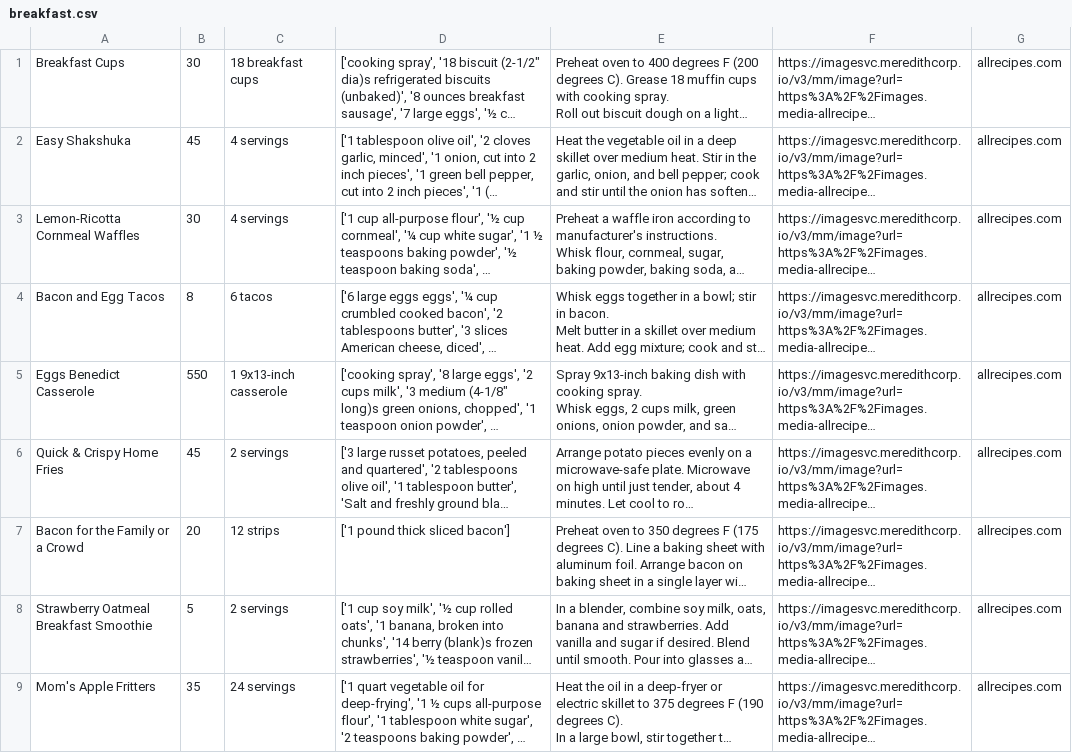
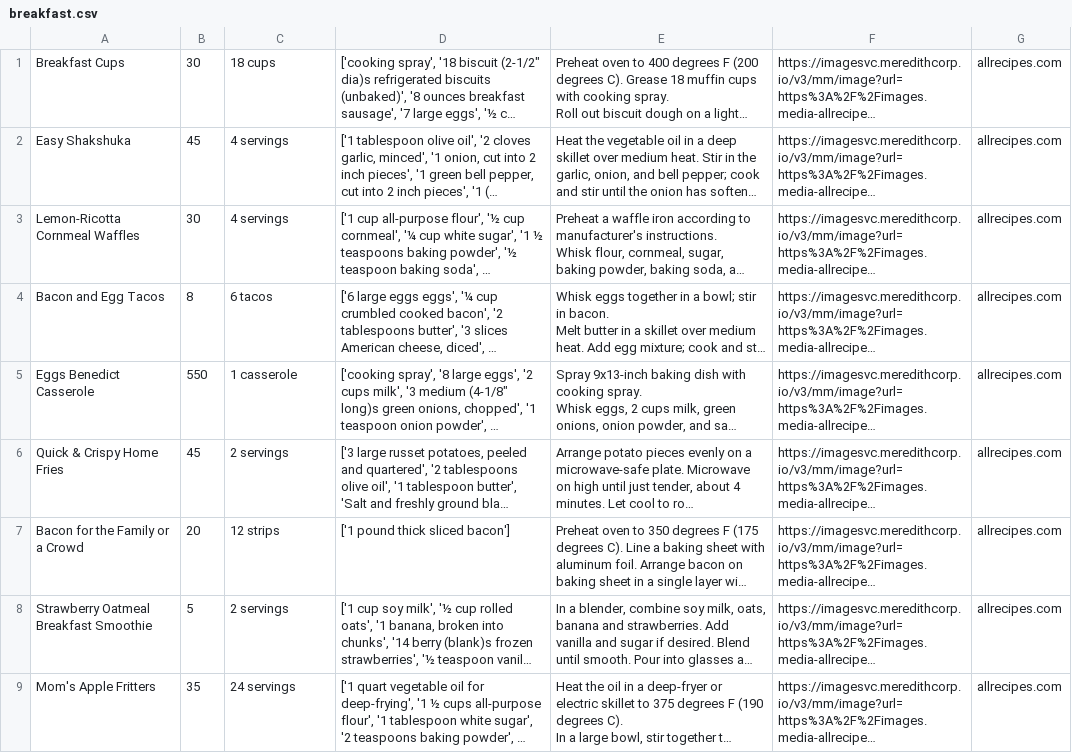
Before and after one commit to ealvara6/mis4397-teamsmile-f20, a CSV file: RecipeWebsite/csv/breakfast.csv, drawn as a sheet; only a part is shown; long unchanged cells end in …; the diff names each change by its address in the sheet, - before the commit and + after, or states it on an @@ line.

```diff
--- a/RecipeWebsite/csv/breakfast.csv
+++ b/RecipeWebsite/csv/breakfast.csv
-C1: 18 breakfast cups
+C1: 18 cups
-C5: 1 9x13-inch casserole
+C5: 1 casserole
```
Also changed, not shown: RecipeWebsite/csv/Dairy.csv, 31 other files.
